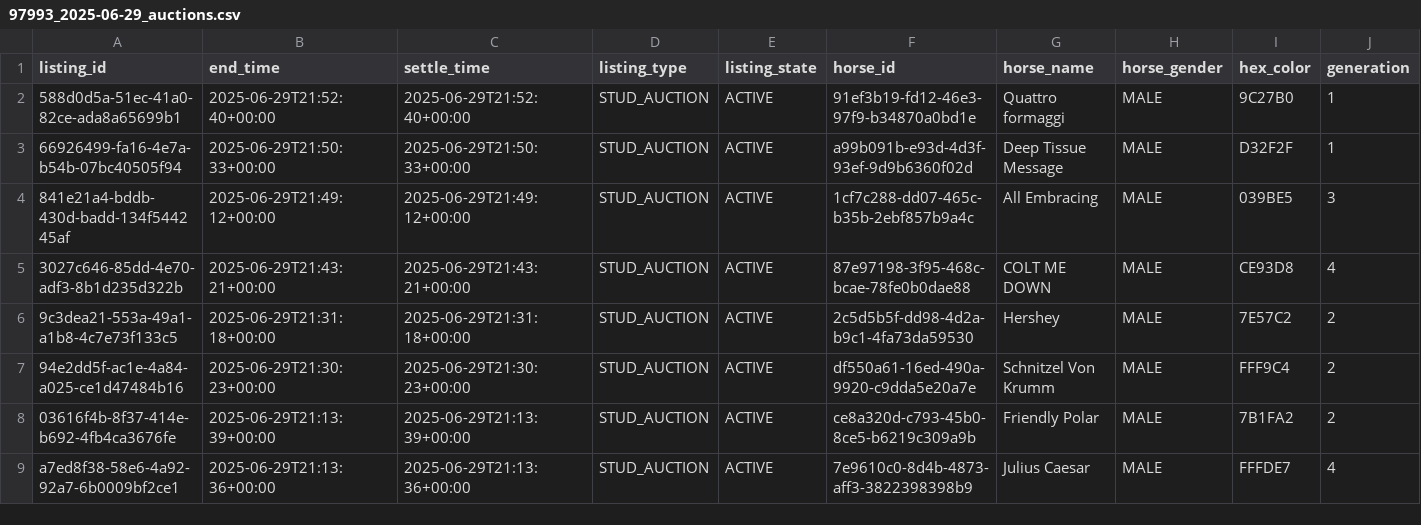
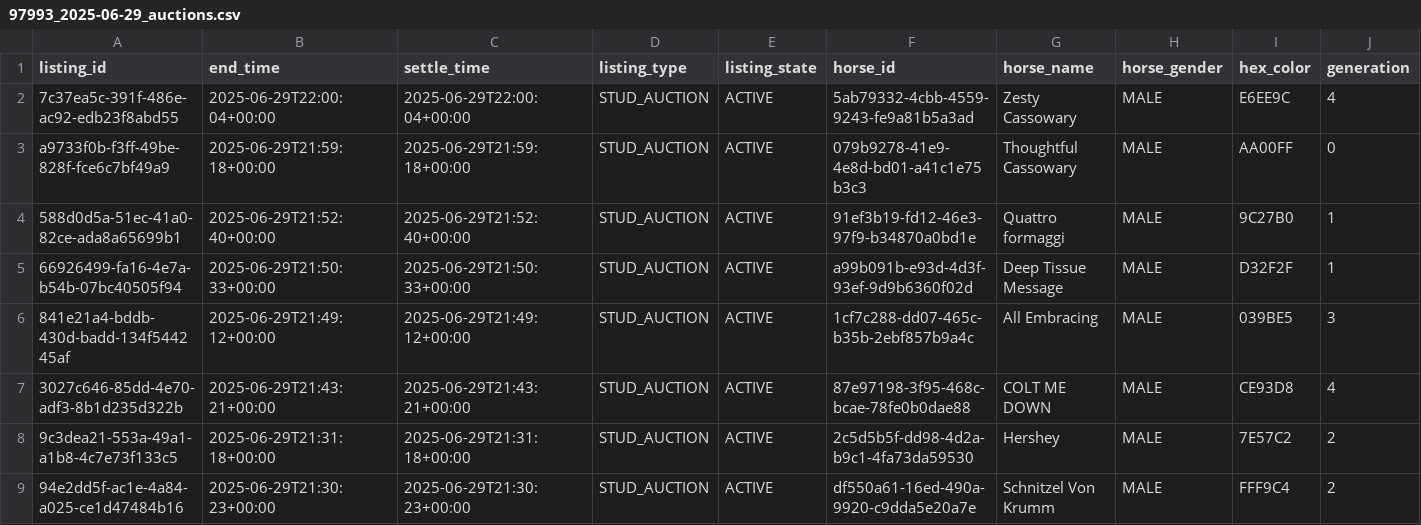
Before and after one commit to myblood-tempest/completed-auctions, a CSV file: 97993_2025-06-29_auctions.csv, drawn as a sheet; only a part is shown; the shorter side is filled out with more unchanged rows; rows hold the shown columns only; the diff names each change by its address in the sheet, - before the commit and + after, or states it on an @@ line.

Commit message:
Add 1 auction data files - 2025-06-29 14:01:49 UTC

```diff
--- a/97993_2025-06-29_auctions.csv
+++ b/97993_2025-06-29_auctions.csv
+row 2: 7c37ea5c-391f-486e-ac92-edb23f8abd55 | 2025-06-29T22:00:04+00:00 | 2025-06-29T22:00:04+00:00 | STUD_AUCTION | ACTIVE | 5ab79332-4cbb-4559-9243-fe9a81b5a3ad | Zesty Cassowary | MALE | E6EE9C | 4
+row 3: a9733f0b-f3ff-49be-828f-fce6c7bf49a9 | 2025-06-29T21:59:18+00:00 | 2025-06-29T21:59:18+00:00 | STUD_AUCTION | ACTIVE | 079b9278-41e9-4e8d-bd01-a41c1e75b3c3 | Thoughtful Cassowary | MALE | AA00FF | 0
```
Also changed, not shown: 1 other file.
